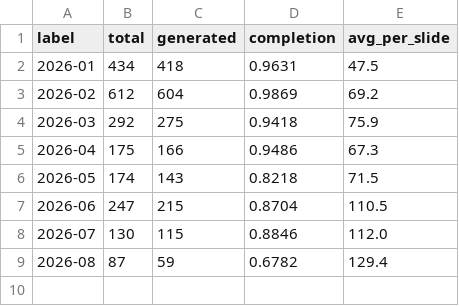
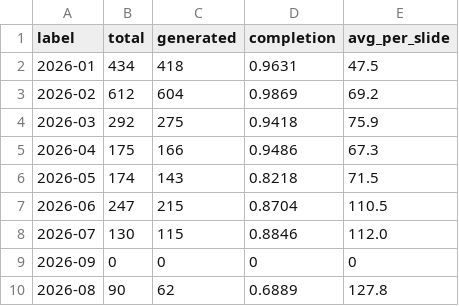
Before and after one commit to Tina0529/bops-ppt-dashboard, a CSV file: docs/data/trend_monthly.csv, drawn as a sheet.

Commit message:
data: dashboard update 2026-09-01

```diff
--- a/docs/data/trend_monthly.csv
+++ b/docs/data/trend_monthly.csv
@@ -8,2 +8,3 @@ label,total,generated,completion,avg_per_slide
 2026-07,130,115,0.8846,112.0
-2026-08,87,59,0.6782,129.4
+2026-09,0,0,0,0
+2026-08,90,62,0.6889,127.8
```
Also changed, not shown: docs/data/trend_daily.csv, docs/data/trend_org_monthly.csv, 5 other files.
